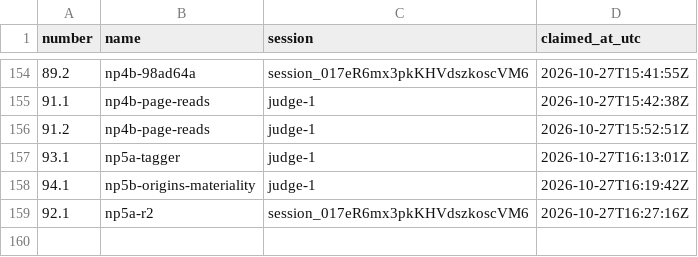
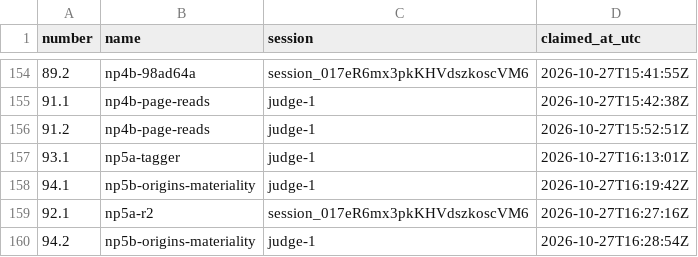
Before and after one commit to contactexepex/omenix-trading, a CSV file: numbers/judge-addendum.csv, drawn as a sheet; only a part is shown, gaps mark what is left out.

```diff
--- a/numbers/judge-addendum.csv
+++ b/numbers/judge-addendum.csv
@@ -159 +159,2 @@ number,name,session,claimed_at_utc
 92.1,np5a-r2,session_017eR6mx3pkKHVdszkoscVM6,2026-10-27T16:27:16Z
+94.2,np5b-origins-materiality,judge-1,2026-10-27T16:28:54Z
```
